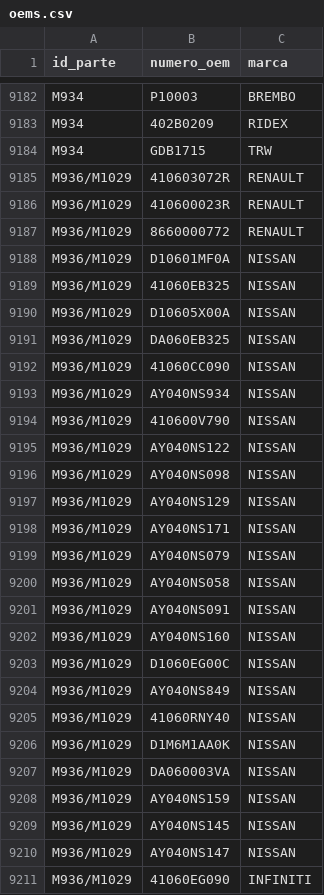
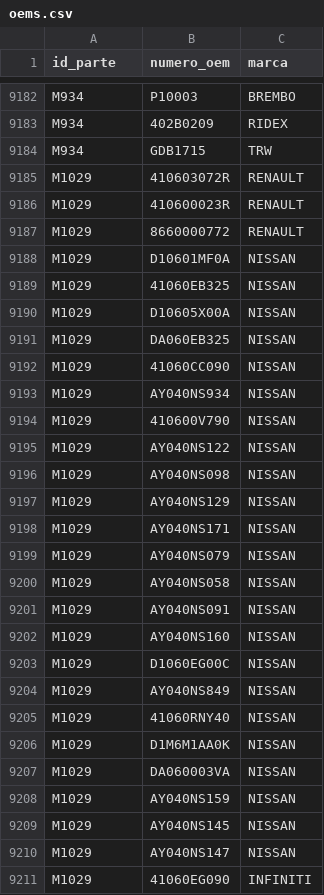
Before and after one commit to imroxas/autoparts, a CSV file: datos/oems.csv, drawn as a sheet; only a part is shown, gaps mark what is left out; the diff covers the shown part only.

Commit message:
Update oems.csv

```diff
--- a/datos/oems.csv
+++ b/datos/oems.csv
@@ -9184,28 +9184,28 @@ M934,402B0209,RIDEX
 M934,GDB1715,TRW
-M936/M1029,410603072R,RENAULT
-M936/M1029,410600023R,RENAULT
-M936/M1029,8660000772,RENAULT
-M936/M1029,D10601MF0A,NISSAN
-M936/M1029,41060EB325,NISSAN
-M936/M1029,D10605X00A,NISSAN
-M936/M1029,DA060EB325,NISSAN
-M936/M1029,41060CC090,NISSAN
-M936/M1029,AY040NS934,NISSAN
-M936/M1029,410600V790,NISSAN
-M936/M1029,AY040NS122,NISSAN
-M936/M1029,AY040NS098,NISSAN
-M936/M1029,AY040NS129,NISSAN
-M936/M1029,AY040NS171,NISSAN
-M936/M1029,AY040NS079,NISSAN
-M936/M1029,AY040NS058,NISSAN
-M936/M1029,AY040NS091,NISSAN
-M936/M1029,AY040NS160,NISSAN
-M936/M1029,D1060EG00C,NISSAN
-M936/M1029,AY040NS849,NISSAN
-M936/M1029,41060RNY40,NISSAN
-M936/M1029,D1M6M1AA0K,NISSAN
-M936/M1029,DA060003VA,NISSAN
-M936/M1029,AY040NS159,NISSAN
-M936/M1029,AY040NS145,NISSAN
-M936/M1029,AY040NS147,NISSAN
-M936/M1029,41060EG090,INFINITI
+M1029,410603072R,RENAULT
+M1029,410600023R,RENAULT
+M1029,8660000772,RENAULT
+M1029,D10601MF0A,NISSAN
+M1029,41060EB325,NISSAN
+M1029,D10605X00A,NISSAN
+M1029,DA060EB325,NISSAN
+M1029,41060CC090,NISSAN
+M1029,AY040NS934,NISSAN
+M1029,410600V790,NISSAN
+M1029,AY040NS122,NISSAN
+M1029,AY040NS098,NISSAN
+M1029,AY040NS129,NISSAN
+M1029,AY040NS171,NISSAN
+M1029,AY040NS079,NISSAN
+M1029,AY040NS058,NISSAN
+M1029,AY040NS091,NISSAN
+M1029,AY040NS160,NISSAN
+M1029,D1060EG00C,NISSAN
+M1029,AY040NS849,NISSAN
+M1029,41060RNY40,NISSAN
+M1029,D1M6M1AA0K,NISSAN
+M1029,DA060003VA,NISSAN
+M1029,AY040NS159,NISSAN
+M1029,AY040NS145,NISSAN
+M1029,AY040NS147,NISSAN
+M1029,41060EG090,INFINITI
```
Also changed, not shown: 15 edited cells elsewhere in this file.
